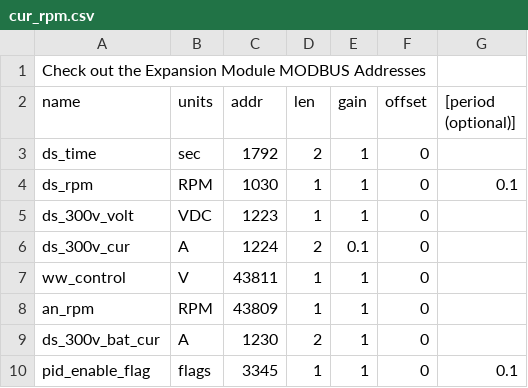
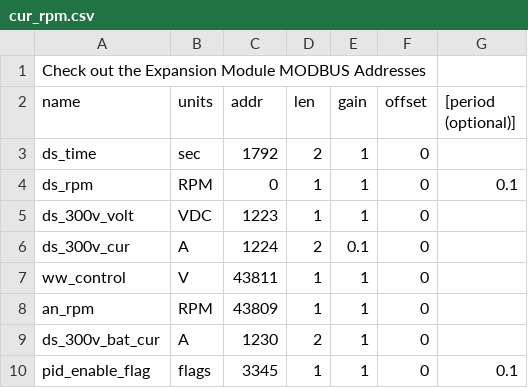
Before and after one commit to BillMarty/HyGenCMS, a CSV file: hygencms/cur_rpm.csv, drawn as a sheet.

Commit message:
Run on Hygen

```diff
--- a/hygencms/cur_rpm.csv
+++ b/hygencms/cur_rpm.csv
@@ -3,3 +3,3 @@ name,units,addr,len,gain,offset,[period (optional)]
 ds_time,sec,1792,2,1,0
-ds_rpm,RPM,1030,1,1,0,0.1
+ds_rpm,RPM,0,1,1,0,0.1
 ds_300v_volt,VDC,1223,1,1,0
```
Also changed, not shown: 2 other files.
